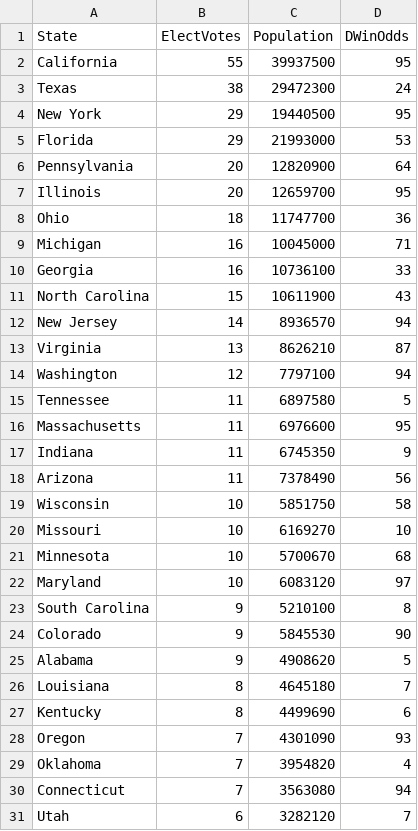
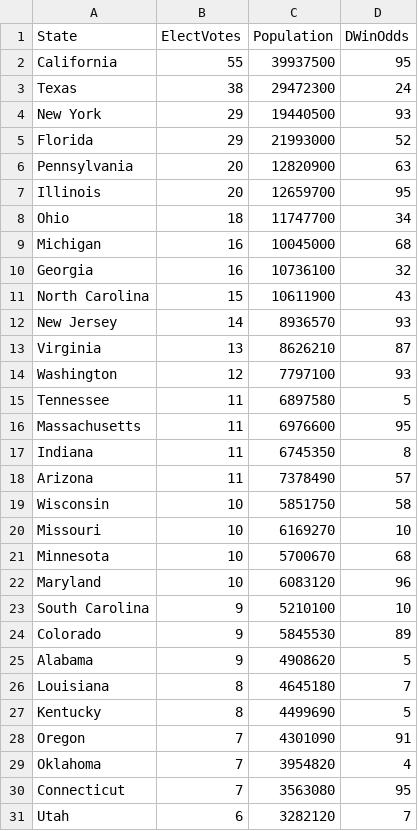
Before and after one commit to fja05680/2020-Presidential-Election-Predictor, a CSV file: electorial-votes-by-state-2020.csv, drawn as a sheet; only a part is shown; the diff covers the shown part only.

```diff
--- a/electorial-votes-by-state-2020.csv
+++ b/electorial-votes-by-state-2020.csv
@@ -3,17 +3,17 @@
 "Texas","38","29472300",24
-"New York","29","19440500",95
-"Florida","29","21993000",53
-"Pennsylvania","20","12820900",64
+"New York","29","19440500",93
+"Florida","29","21993000",52
+"Pennsylvania","20","12820900",63
 "Illinois","20","12659700",95
-"Ohio","18","11747700",36
-"Michigan","16","10045000",71
-"Georgia","16","10736100",33
+"Ohio","18","11747700",34
+"Michigan","16","10045000",68
+"Georgia","16","10736100",32
 "North Carolina","15","10611900",43
-"New Jersey","14","8936570",94
+"New Jersey","14","8936570",93
 "Virginia","13","8626210",87
-"Washington","12","7797100",94
+"Washington","12","7797100",93
 "Tennessee","11","6897580",5
 "Massachusetts","11","6976600",95
-"Indiana","11","6745350",9
-"Arizona","11","7378490",56
+"Indiana","11","6745350",8
+"Arizona","11","7378490",57
 "Wisconsin","10","5851750",58
@@ -21,11 +21,11 @@
 "Minnesota","10","5700670",68
-"Maryland","10","6083120",97
-"South Carolina","9","5210100",8
-"Colorado","9","5845530",90
+"Maryland","10","6083120",96
+"South Carolina","9","5210100",10
+"Colorado","9","5845530",89
 "Alabama","9","4908620",5
 "Louisiana","8","4645180",7
-"Kentucky","8","4499690",6
-"Oregon","7","4301090",93
+"Kentucky","8","4499690",5
+"Oregon","7","4301090",91
 "Oklahoma","7","3954820",4
-"Connecticut","7","3563080",94
+"Connecticut","7","3563080",95
 "Utah","6","3282120",7
```
Also changed, not shown: 10 edited cells elsewhere in this file, 2 other files.
